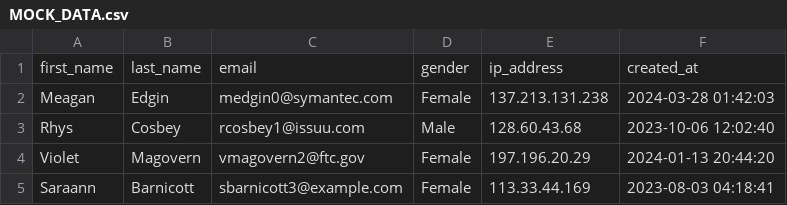
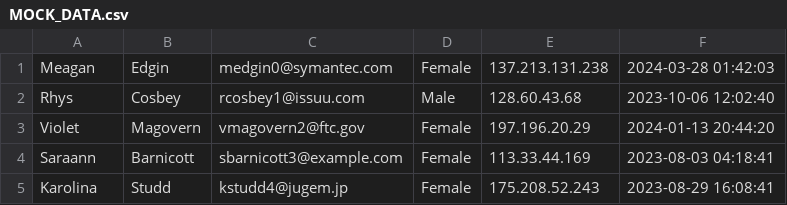
Before and after one commit to YongJeong-Kim/go, a CSV file: go1m/MOCK_DATA.csv, drawn as a sheet; only a part is shown; the shorter side is filled out with more unchanged rows; the diff names each change by its address in the sheet, - before the commit and + after, or states it on an @@ line.

```diff
--- a/go1m/MOCK_DATA.csv
+++ b/go1m/MOCK_DATA.csv
-row 1: first_name | last_name | email | gender | ip_address | created_at
```
Also changed, not shown: 11 other files.
